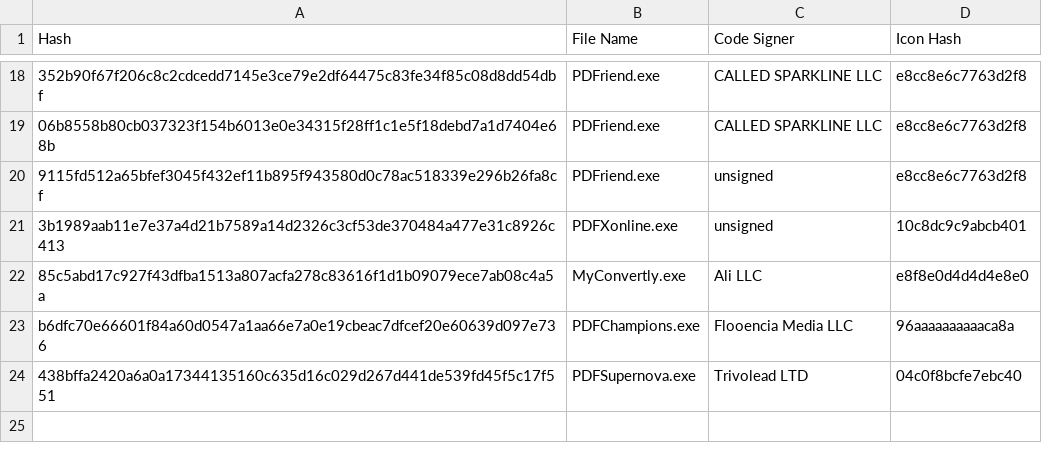
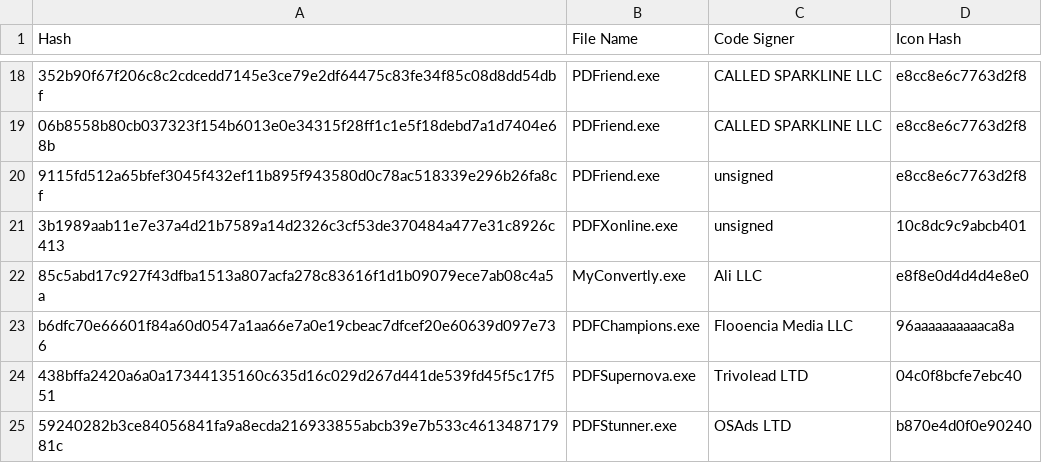
Before and after one commit to securitymagic/iocs, a CSV file: yapa.csv, drawn as a sheet; only a part is shown, gaps mark what is left out.

Commit message:
Update yapa.csv

```diff
--- a/yapa.csv
+++ b/yapa.csv
@@ -26 +26,2 @@ b6dfc70e66601f84a60d0547a1aa66e7a0e19cbeac7dfcef20e60639d097e736,PDFChampions.ex
 438bffa2420a6a0a17344135160c635d16c029d267d441de539fd45f5c17f551,PDFSupernova.exe,Trivolead LTD,04c0f8bcfe7ebc40
+59240282b3ce84056841fa9a8ecda216933855abcb39e7b533c461348717981c,PDFStunner.exe,OSAds LTD,b870e4d0f0e90240
```
